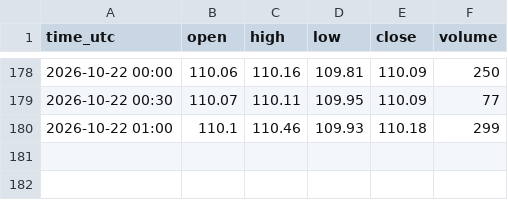
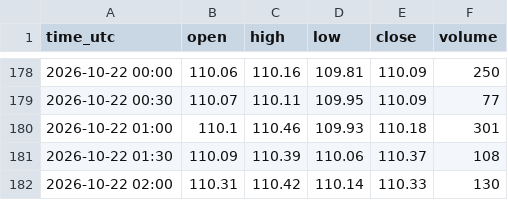
Before and after one commit to madkffs/vegoil-data, a CSV file: data/intraday/BZ_F.csv, drawn as a sheet; only a part is shown, gaps mark what is left out.

```diff
--- a/data/intraday/BZ_F.csv
+++ b/data/intraday/BZ_F.csv
@@ -179,2 +179,4 @@ time_utc,open,high,low,close,volume
 2026-10-22 00:30,110.07,110.11,109.95,110.09,77
-2026-10-22 01:00,110.1,110.46,109.93,110.18,299
+2026-10-22 01:00,110.1,110.46,109.93,110.18,301
+2026-10-22 01:30,110.09,110.39,110.06,110.37,108
+2026-10-22 02:00,110.31,110.42,110.14,110.33,130
```
Also changed, not shown: data/intraday/HO_F.csv, data/intraday/RB_F.csv, 49 other files.
